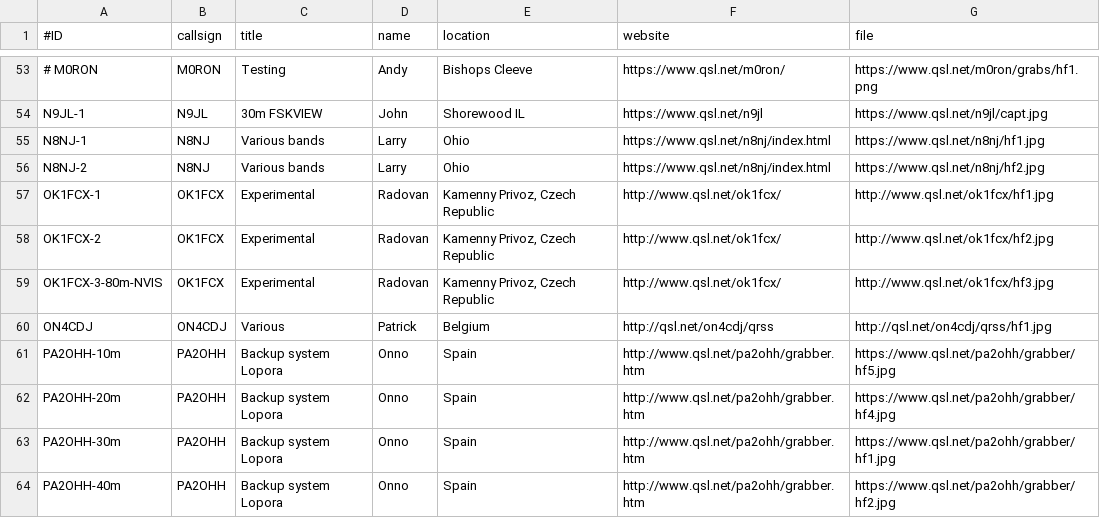
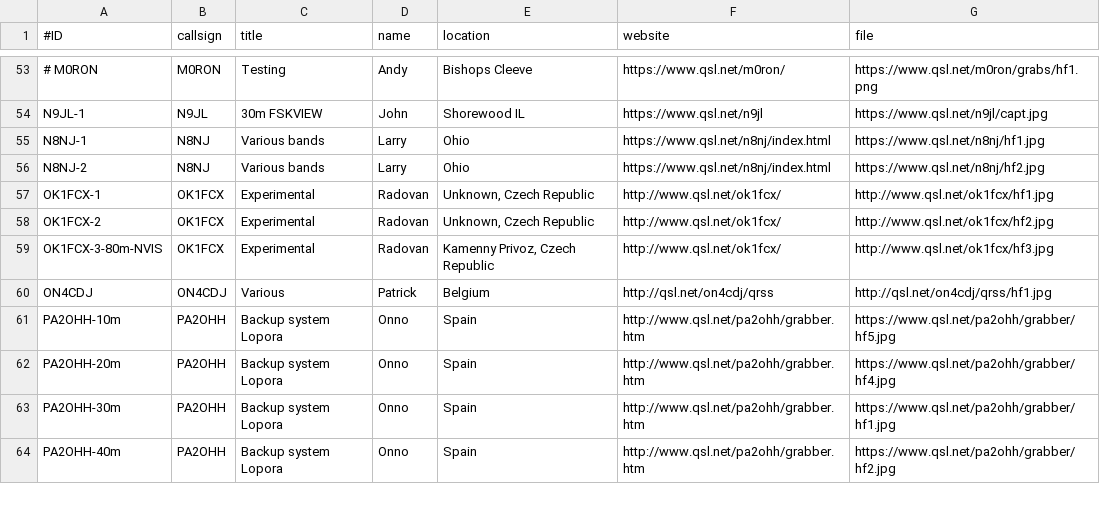
Before and after one commit to syedrizvinet/QRSS-plus-dev, a CSV file: grabbers.csv, drawn as a sheet; only a part is shown, gaps mark what is left out.

Commit message:
Update grabbers.csv
Special request.

```diff
--- a/grabbers.csv
+++ b/grabbers.csv
@@ -56,4 +56,4 @@ N8NJ-1,N8NJ,Various bands,Larry,Ohio,https://www.qsl.net/n8nj/index.html,https:/
 N8NJ-2,N8NJ,Various bands,Larry,Ohio,https://www.qsl.net/n8nj/index.html,https://www.qsl.net/n8nj/hf2.jpg
-OK1FCX-1,OK1FCX,Experimental,Radovan,"Kamenny Privoz, Czech Republic",http://www.qsl.net/ok1fcx/,http://www.qsl.net/ok1fcx/hf1.jpg
-OK1FCX-2,OK1FCX,Experimental,Radovan,"Kamenny Privoz, Czech Republic",http://www.qsl.net/ok1fcx/,http://www.qsl.net/ok1fcx/hf2.jpg
+OK1FCX-1,OK1FCX,Experimental,Radovan,"Unknown, Czech Republic",http://www.qsl.net/ok1fcx/,http://www.qsl.net/ok1fcx/hf1.jpg
+OK1FCX-2,OK1FCX,Experimental,Radovan,"Unknown, Czech Republic",http://www.qsl.net/ok1fcx/,http://www.qsl.net/ok1fcx/hf2.jpg
 OK1FCX-3-80m-NVIS,OK1FCX,Experimental,Radovan,"Kamenny Privoz, Czech Republic",http://www.qsl.net/ok1fcx/,http://www.qsl.net/ok1fcx/hf3.jpg
```
